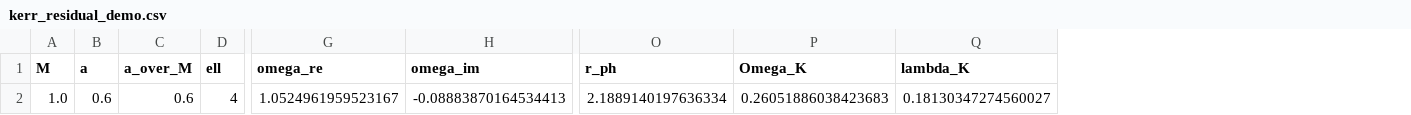
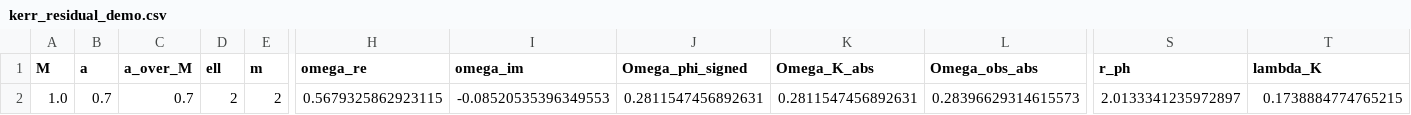
Before and after one commit to Uxuee/InverseQNMmatter-diagnostics, a CSV file: outputs/rotating_kerr_residuals/kerr_residual_demo.csv, drawn as a sheet; only a part is shown, gaps mark what is left out; removed rows and columns are numbered as before the commit, all else as after; the diff names each change by its address in the sheet, - before the commit and + after, or states it on an @@ line.

Commit message:
Use m-mode Kerr residual extraction

```diff
--- a/outputs/rotating_kerr_residuals/kerr_residual_demo.csv
+++ b/outputs/rotating_kerr_residuals/kerr_residual_demo.csv
+column E (m), row 2: 2
+column J (Omega_phi_signed), row 2: 0.2811547456892631
+column K (Omega_K_abs), row 2: 0.2811547456892631
+column L (Omega_obs_abs), row 2: 0.28396629314615573
-column P (Omega_K), row 2: 0.26051886038423683
-B2 (a): 0.6
+B2 (a): 0.7
-C2 (a_over_M): 0.6
+C2 (a_over_M): 0.7
-D2 (ell): 4
+D2 (ell): 2
-H2 (omega_re): 1.0524961959523167
+H2 (omega_re): 0.5679325862923115
-I2 (omega_im): -0.08883870164534413
+I2 (omega_im): -0.08520535396349553
-S2 (r_ph): 2.1889140197636334
+S2 (r_ph): 2.0133341235972897
-T2 (lambda_K): 0.18130347274560027
+T2 (lambda_K): 0.1738884774765215
```
Also changed, not shown: 3 other files.
